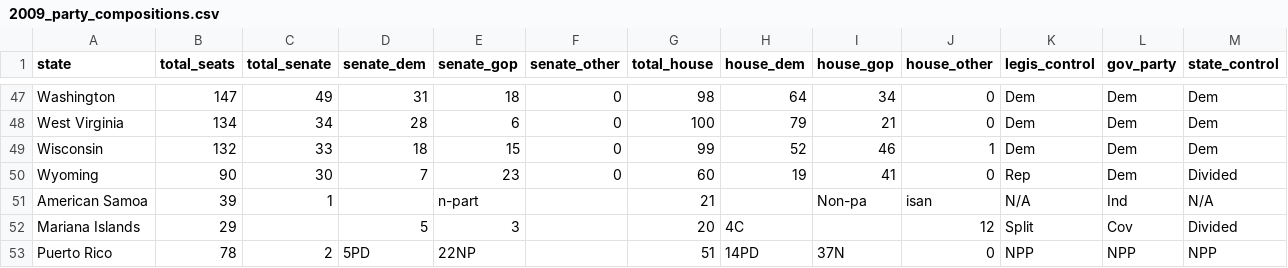
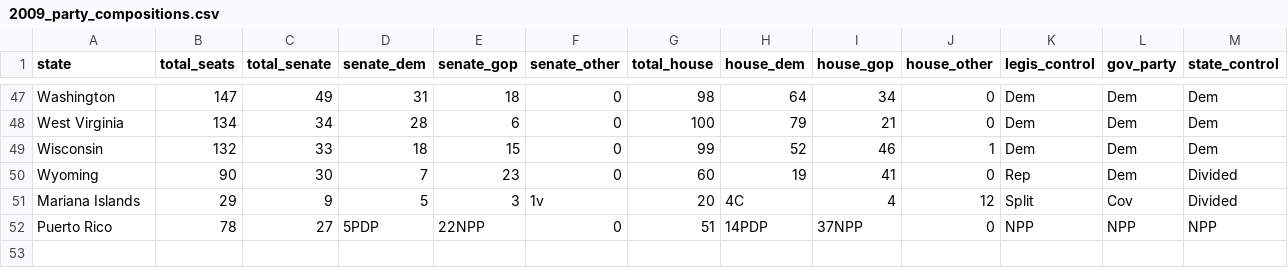
Before and after one commit to dwillis/state_legislatures, a CSV file: data/party_composition/csv/2009_party_compositions.csv, drawn as a sheet; only a part is shown, gaps mark what is left out.

```diff
--- a/data/party_composition/csv/2009_party_compositions.csv
+++ b/data/party_composition/csv/2009_party_compositions.csv
@@ -50,4 +50,3 @@ Wisconsin,132,33,18,15,0,99,52,46,1,Dem,Dem,Dem
 Wyoming,90,30,7,23,0,60,19,41,0,Rep,Dem,Divided
-American Samoa,39,1,"",n-part,"",21,"",Non-pa,isan,N/A,Ind,N/A
-Mariana Islands,29,"",5,3,"",20,4C,"",12,Split,Cov,Divided
-Puerto Rico,78,2,5PD,22NP,"",51,14PD,37N,0,NPP,NPP,NPP
+Mariana Islands,29,9,5,3,1v,20,4C,4,12,Split,Cov,Divided
+Puerto Rico,78,27,5PDP,22NPP,0,51,14PDP,37NPP,0,NPP,NPP,NPP
```
Also changed, not shown: data/party_composition/csv/2010_party_compositions.csv, data/party_composition/csv/2011_party_compositions.csv, 6 other files.
